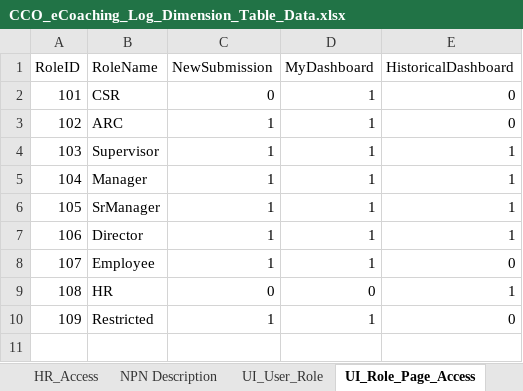
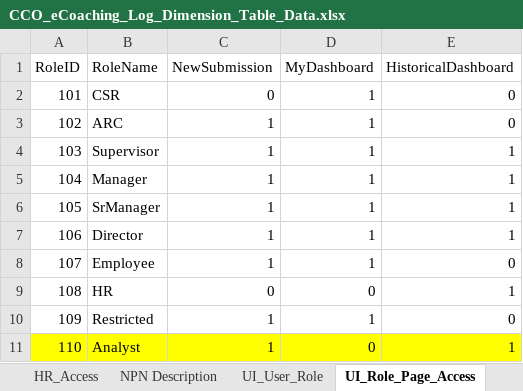
Before and after one commit to maximus-cco/eCoaching_V2_Bak, an Excel workbook: Design/DD/DB/CCO_eCoaching_Log_Dimension_Table_Data.xlsx, sheet UI_Role_Page_Access, drawn as a sheet; values as stored, in another font and other column widths than the file's, no borders; the diff names each change by its address in the sheet, - before the commit and + after, or states it on an @@ line.

Commit message:
TFS 12316 - Historical dashboard access for select analysts
git-tfs-id: [https://tfs.omnicloud.local/tfs/cco%20program/]$/eCoaching_V2;C41022

```diff
--- a/Design/DD/DB/CCO_eCoaching_Log_Dimension_Table_Data.xlsx (sheet UI_Role_Page_Access)
+++ b/Design/DD/DB/CCO_eCoaching_Log_Dimension_Table_Data.xlsx (sheet UI_Role_Page_Access)
+row 11: 110 | Analyst | 1 | 0 | 1
```
Also changed, not shown: sheet Revision_History, sheet UI_Dashboard_Summary_Display, sheet UI_User_Role, 4 other files.
